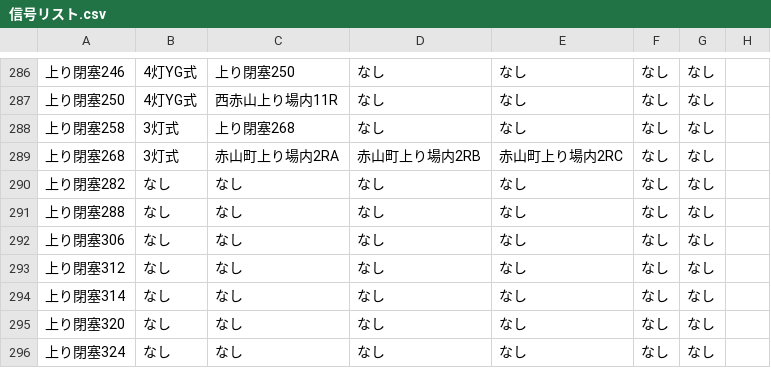
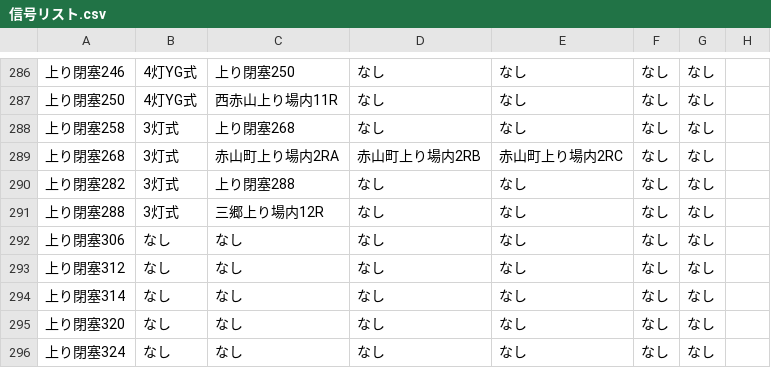
Before and after one commit to daidoji-traincrew-office/Traincrew_MultiATS_Server, a CSV file: Traincrew_MultiATS_Server.Crew/Data/信号リスト.csv, drawn as a sheet; only a part is shown, gaps mark what is left out; the diff names each change by its address in the sheet, - before the commit and + after, or states it on an @@ line.

```diff
--- a/Traincrew_MultiATS_Server.Crew/Data/信号リスト.csv
+++ b/Traincrew_MultiATS_Server.Crew/Data/信号リスト.csv
-B290:B291: なし
+B290:B291: 3灯式
-C290: なし
+C290: 上り閉塞288
-C291: なし
+C291: 三郷上り場内12R
```
Also changed, not shown: Traincrew_MultiATS_Server.Crew/Data/RendoTable/TH67.csv, Traincrew_MultiATS_Server.Crew/Data/RendoTable/TH75.csv, 2 other files.
